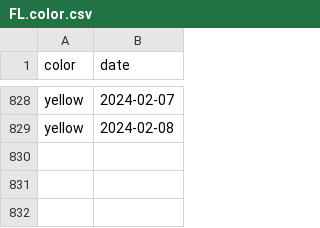
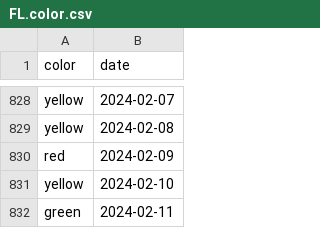
Before and after one commit to shibaji7/SD_RT_SWF_Monitoring, a CSV file: assets/data/FL.color.csv, drawn as a sheet; only a part is shown, gaps mark what is left out.

```diff
--- a/assets/data/FL.color.csv
+++ b/assets/data/FL.color.csv
@@ -829 +829,4 @@ yellow,2024-02-07
 yellow,2024-02-08
+red,2024-02-09
+yellow,2024-02-10
+green,2024-02-11
```
Also changed, not shown: assets/data/FL.2024.csv, assets/data/FL.2024_color.csv, 19 other files.
